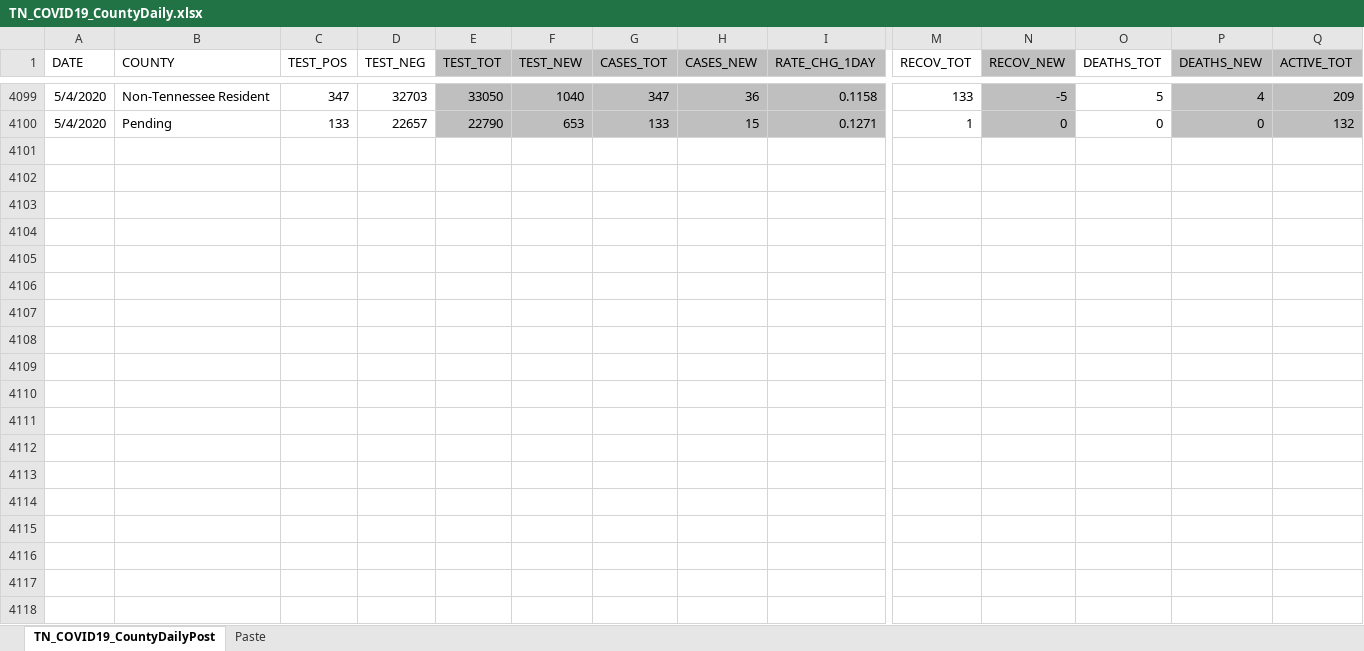
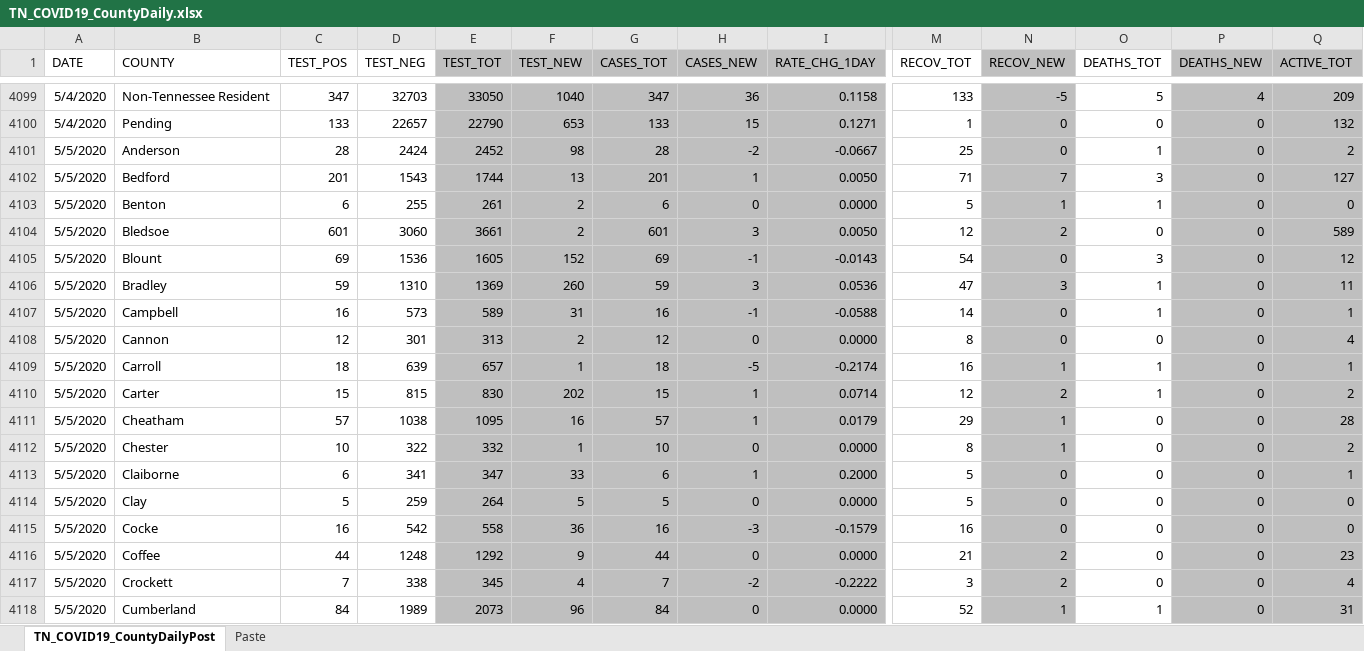
Before and after one commit to mfcarrasco/COVID-TN-Counties, an Excel workbook: TN_COVID19_CountyDaily.xlsx, sheet TN_COVID19_CountyDailyPost, drawn as a sheet; only a part is shown, gaps mark what is left out; values as stored, in another font and other column widths than the file's, no borders; rows hold the shown columns only; the diff covers the shown part only; the diff names each change by its address in the sheet, - before the commit and + after, or states it on an @@ line.

Commit message:
Data update

```diff
--- a/TN_COVID19_CountyDaily.xlsx (sheet TN_COVID19_CountyDailyPost)
+++ b/TN_COVID19_CountyDaily.xlsx (sheet TN_COVID19_CountyDailyPost)
+row 4101: 5/5/2020 | Anderson | 28 | 2424 | 2452 | 98 | 28 | -2 | -0.0667 | 25 | 0 | 1 | 0 | 2
+row 4102: 5/5/2020 | Bedford | 201 | 1543 | 1744 | 13 | 201 | 1 | 0.0050 | 71 | 7 | 3 | 0 | 127
+row 4103: 5/5/2020 | Benton | 6 | 255 | 261 | 2 | 6 | 0 | 0.0000 | 5 | 1 | 1 | 0 | 0
+row 4104: 5/5/2020 | Bledsoe | 601 | 3060 | 3661 | 2 | 601 | 3 | 0.0050 | 12 | 2 | 0 | 0 | 589
+row 4105: 5/5/2020 | Blount | 69 | 1536 | 1605 | 152 | 69 | -1 | -0.0143 | 54 | 0 | 3 | 0 | 12
+row 4106: 5/5/2020 | Bradley | 59 | 1310 | 1369 | 260 | 59 | 3 | 0.0536 | 47 | 3 | 1 | 0 | 11
+row 4107: 5/5/2020 | Campbell | 16 | 573 | 589 | 31 | 16 | -1 | -0.0588 | 14 | 0 | 1 | 0 | 1
+row 4108: 5/5/2020 | Cannon | 12 | 301 | 313 | 2 | 12 | 0 | 0.0000 | 8 | 0 | 0 | 0 | 4
+row 4109: 5/5/2020 | Carroll | 18 | 639 | 657 | 1 | 18 | -5 | -0.2174 | 16 | 1 | 1 | 0 | 1
+row 4110: 5/5/2020 | Carter | 15 | 815 | 830 | 202 | 15 | 1 | 0.0714 | 12 | 2 | 1 | 0 | 2
+row 4111: 5/5/2020 | Cheatham | 57 | 1038 | 1095 | 16 | 57 | 1 | 0.0179 | 29 | 1 | 0 | 0 | 28
+row 4112: 5/5/2020 | Chester | 10 | 322 | 332 | 1 | 10 | 0 | 0.0000 | 8 | 1 | 0 | 0 | 2
+row 4113: 5/5/2020 | Claiborne | 6 | 341 | 347 | 33 | 6 | 1 | 0.2000 | 5 | 0 | 0 | 0 | 1
+row 4114: 5/5/2020 | Clay | 5 | 259 | 264 | 5 | 5 | 0 | 0.0000 | 5 | 0 | 0 | 0 | 0
+row 4115: 5/5/2020 | Cocke | 16 | 542 | 558 | 36 | 16 | -3 | -0.1579 | 16 | 0 | 0 | 0 | 0
+row 4116: 5/5/2020 | Coffee | 44 | 1248 | 1292 | 9 | 44 | 0 | 0.0000 | 21 | 2 | 0 | 0 | 23
+row 4117: 5/5/2020 | Crockett | 7 | 338 | 345 | 4 | 7 | -2 | -0.2222 | 3 | 2 | 0 | 0 | 4
+row 4118: 5/5/2020 | Cumberland | 84 | 1989 | 2073 | 96 | 84 | 0 | 0.0000 | 52 | 1 | 1 | 0 | 31
```
Also changed, not shown: 80 added rows elsewhere in this sheet, sheet Paste, TN_Age.xlsx, TN_Demographics.xlsx, 2 other files.
